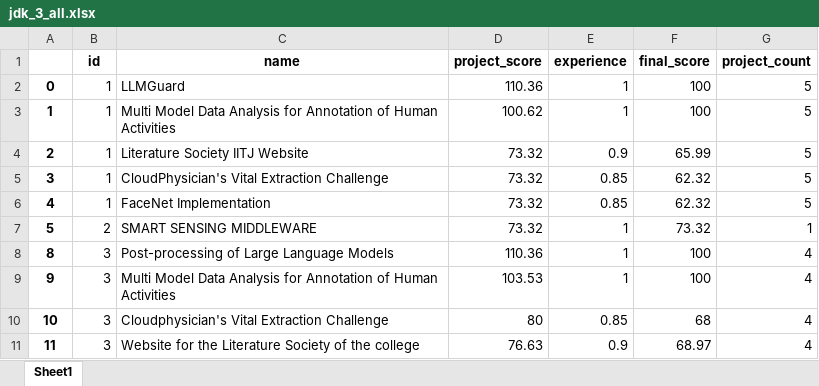
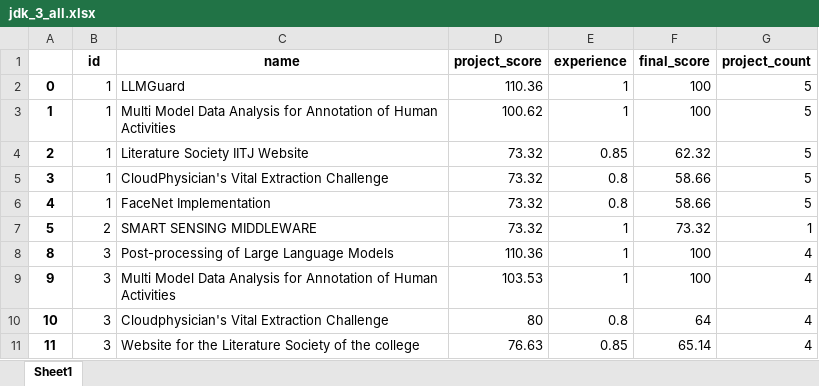
Before and after one commit to Shubh-Goyal-07/resume_matching, an Excel workbook: approach2_exp/results/jdk_3_all.xlsx, sheet Sheet1, drawn as a sheet; values as stored, in another font and other column widths than the file's, no borders; the diff names each change by its address in the sheet, - before the commit and + after, or states it on an @@ line.

```diff
--- a/approach2_exp/results/jdk_3_all.xlsx (sheet Sheet1)
+++ b/approach2_exp/results/jdk_3_all.xlsx (sheet Sheet1)
-E4 (experience): 0.9
+E4 (experience): 0.85
-F4 (final_score): 65.99
+F4 (final_score): 62.32
-E5:E6 (experience): 0.85
+E5:E6 (experience): 0.8
-F5:F6 (final_score): 62.32
+F5:F6 (final_score): 58.66
-E10 (experience): 0.85
+E10 (experience): 0.8
-F10 (final_score): 68
+F10 (final_score): 64
-E11 (experience): 0.9
+E11 (experience): 0.85
-F11 (final_score): 68.97
+F11 (final_score): 65.14
```
Also changed, not shown: approach2_exp/results/jdk_1.xlsx, approach2_exp/results/jdk_1_all.xlsx, 19 other files.
